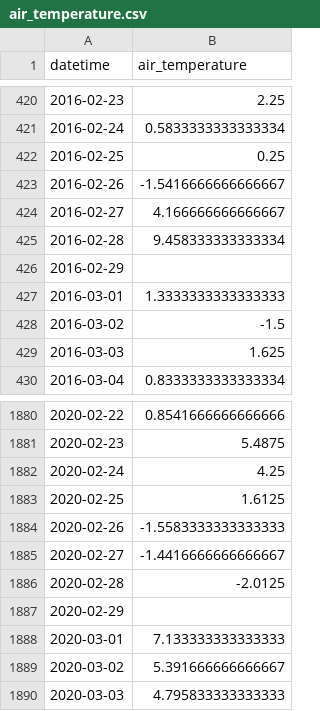
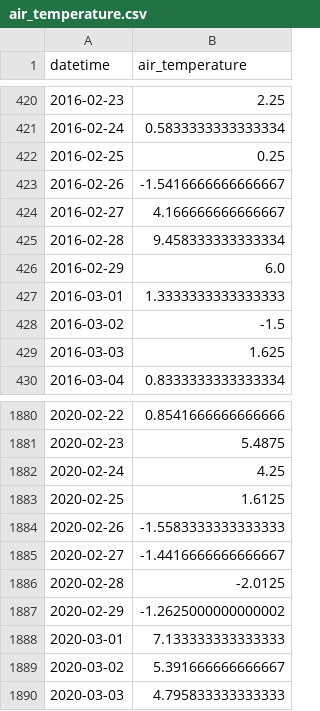
Before and after one commit to kravitsjacob/mocot, a CSV file: io/outputs/exogenous/air_temperature.csv, drawn as a sheet; only a part is shown, gaps mark what is left out.

```diff
--- a/io/outputs/exogenous/air_temperature.csv
+++ b/io/outputs/exogenous/air_temperature.csv
@@ -425,3 +425,3 @@ datetime,air_temperature
 2016-02-28,9.458333333333334
-2016-02-29,
+2016-02-29,6.0
 2016-03-01,1.3333333333333333
@@ -1886,3 +1886,3 @@ datetime,air_temperature
 2020-02-28,-2.0125
-2020-02-29,
+2020-02-29,-1.2625000000000002
 2020-03-01,7.133333333333333
```
Also changed, not shown: io/inputs/air_temperature/857101_39.81_-89.66_2016.csv, io/inputs/air_temperature/857101_39.81_-89.66_2020.csv, 5 other files.
